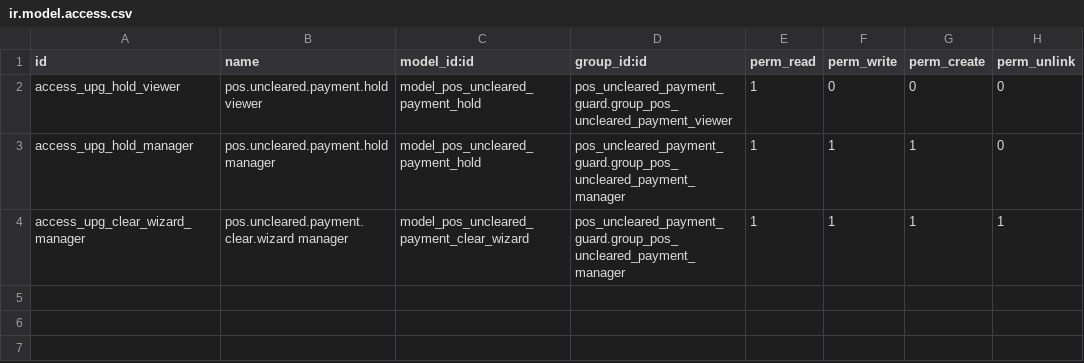
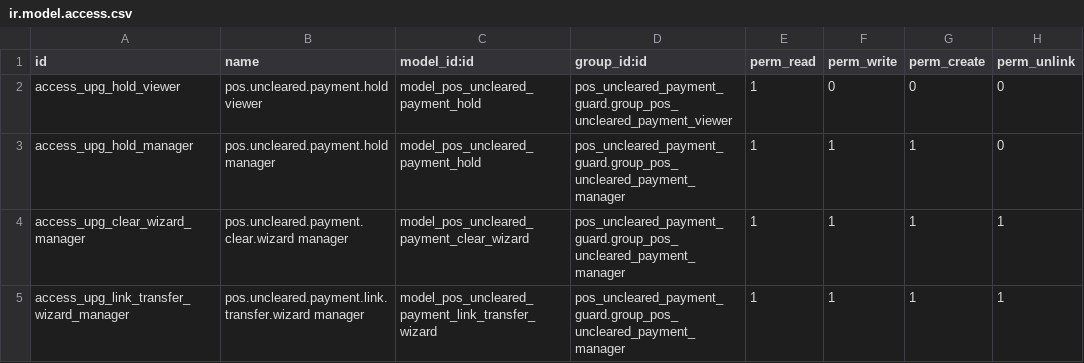
Before and after one commit to atiqodoo/odoo-custom-addons, a CSV file: pos_uncleared_payment_guard/security/ir.model.access.csv, drawn as a sheet; the diff names each change by its address in the sheet, - before the commit and + after, or states it on an @@ line.

Commit message:
Add explicit cheque transfer links and reconciliation checks

```diff
--- a/pos_uncleared_payment_guard/security/ir.model.access.csv
+++ b/pos_uncleared_payment_guard/security/ir.model.access.csv
+row 5: access_upg_link_transfer_wizard_manager | pos.uncleared.payment.link.transfer.wizard manager | model_pos_uncleared_payment_link_transfer_wizard | pos_uncleared_payment_guard.group_pos_uncleared_payment_manager | 1 | 1 | 1 | 1
```
Also changed, not shown: 13 other files.
